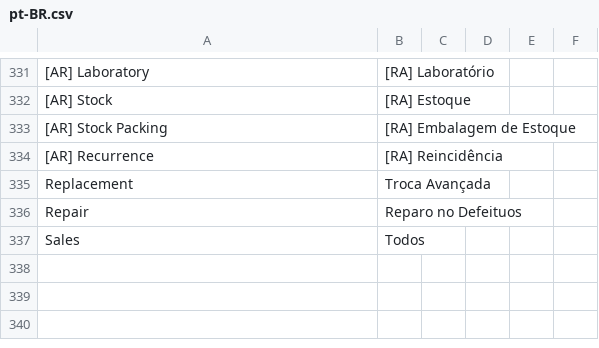
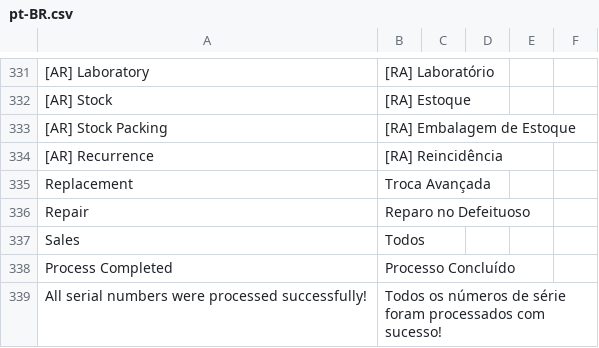
Before and after one commit to AnyGridTech/frappe_growatt_serial_no_workflow, a CSV file: frappe_growatt_serial_no_workflow/translations/pt-BR.csv, drawn as a sheet; only a part is shown, gaps mark what is left out; the diff names each change by its address in the sheet, - before the commit and + after, or states it on an @@ line.

Commit message:
feat: Adicionar campos de seleção de MPPT e empresa com exibição do número de série no fluxo de trabalho de números de série

```diff
--- a/frappe_growatt_serial_no_workflow/translations/pt-BR.csv
+++ b/frappe_growatt_serial_no_workflow/translations/pt-BR.csv
-B336: Reparo no Defeituos
+B336: Reparo no Defeituoso
+row 338: Process Completed | Processo Concluído
+row 339: All serial numbers were processed successfully! | Todos os números de série foram processados com sucesso!
```
Also changed, not shown: 3 other files.
